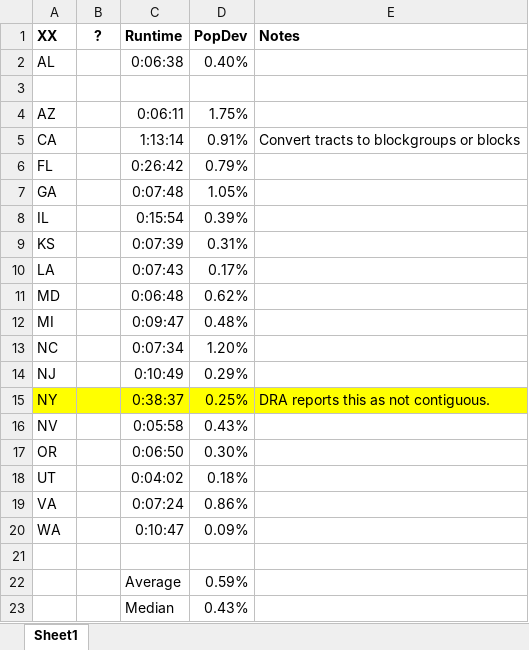
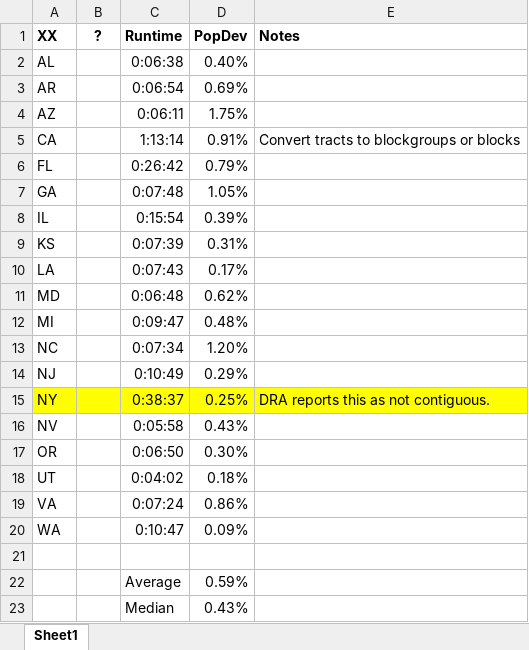
Before and after one commit to alecramsay/baseline, an Excel workbook: maps/Abstract by State.xlsx, sheet Sheet1, drawn as a sheet; values as stored, in another font and other column widths than the file's, no borders; the diff names each change by its address in the sheet, - before the commit and + after, or states it on an @@ line.

```diff
--- a/maps/Abstract by State.xlsx (sheet Sheet1)
+++ b/maps/Abstract by State.xlsx (sheet Sheet1)
-row 3: (empty)
+row 3: AR |  | 0:06:54 | 0.69%
```
Also changed, not shown: 3 other files.
